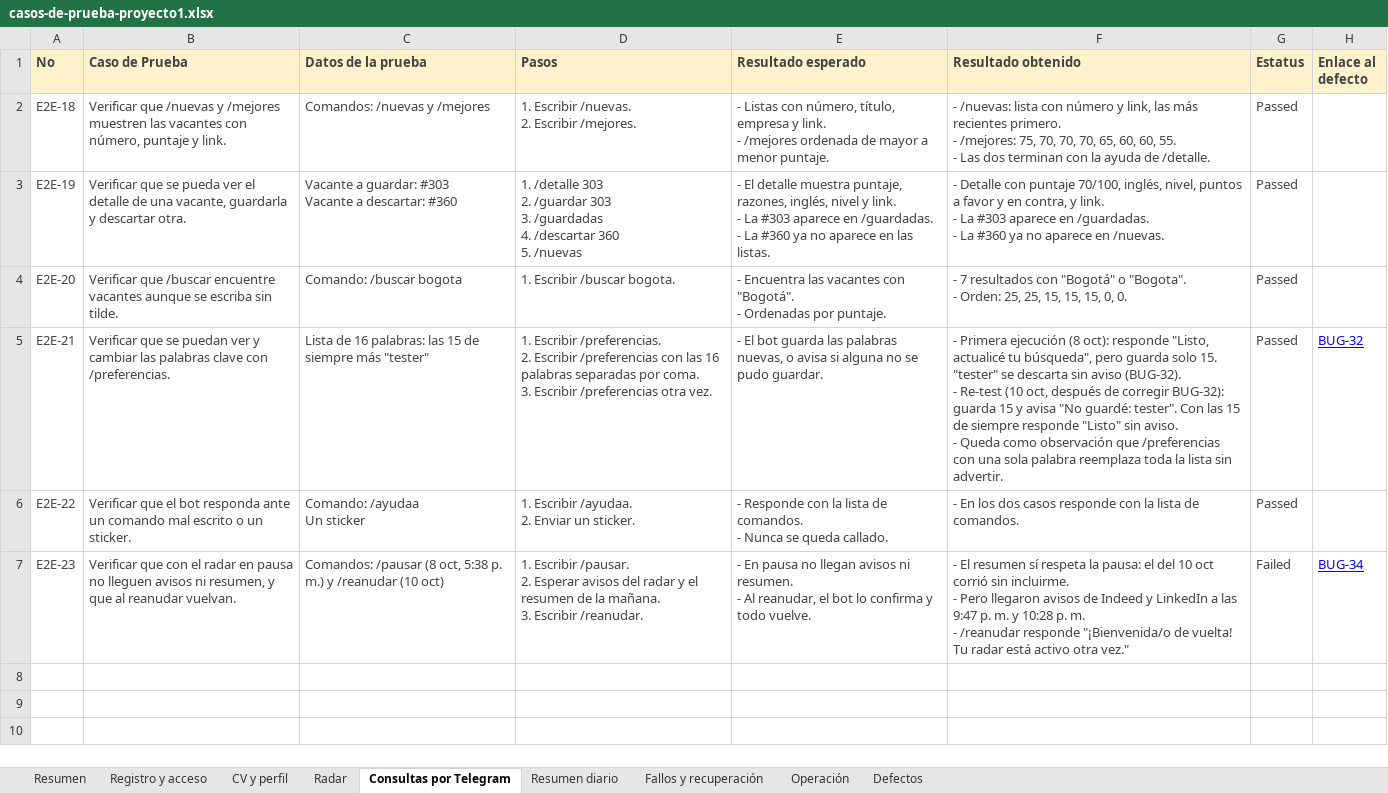
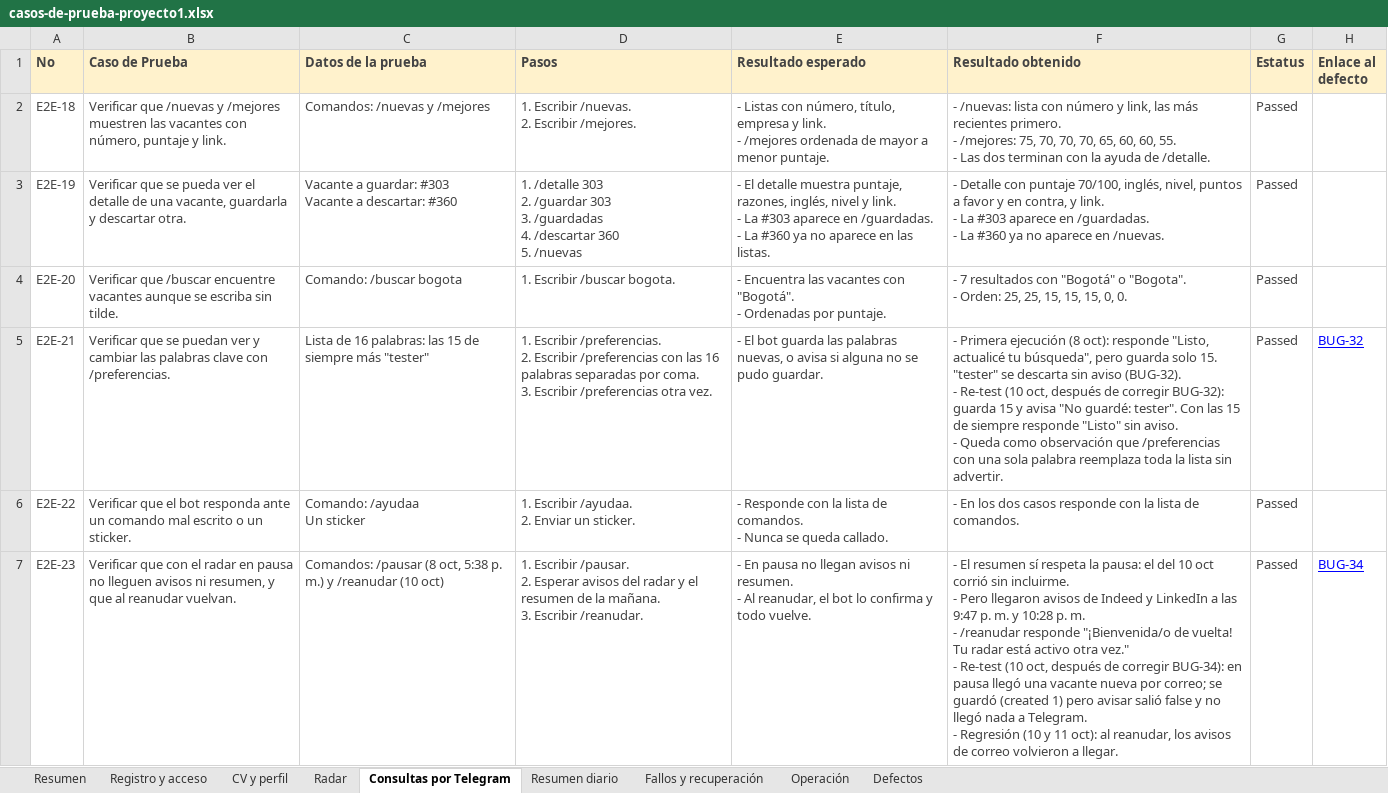
Before and after one commit to ariveraandrea1-ctrl/job-search-agent, an Excel workbook: docs/testing/casos-de-prueba-proyecto1.xlsx, sheet Consultas por Telegram, drawn as a sheet; values as stored, in another font and other column widths than the file's, no borders; ↵ is a line break in a cell; the diff names each change by its address in the sheet, - before the commit and + after, or states it on an @@ line.

Commit message:
docs: cierre del Proyecto 1 (re-tests de BUG-34 y BUG-35, 32/32 casos, datos de ayudantes anonimizados)

```diff
--- a/docs/testing/casos-de-prueba-proyecto1.xlsx (sheet Consultas por Telegram)
+++ b/docs/testing/casos-de-prueba-proyecto1.xlsx (sheet Consultas por Telegram)
-F7 (Resultado obtenido): …otra vez."
+F7 (Resultado obtenido): …otra vez." ↵ - Re-test (10 oct, después de corregir BUG-34): en pausa llegó una vacante nueva por correo; se guardó (created 1) pero avisar salió false y no llegó nada a Telegram. ↵ - Regresión (10 y 11 oct): al reanudar, los avisos de correo volvieron a llegar.
-G7 (Estatus): Failed
+G7 (Estatus): Passed
```
Also changed, not shown: sheet Resumen, sheet Defectos, sheet Radar, 4 other files.
